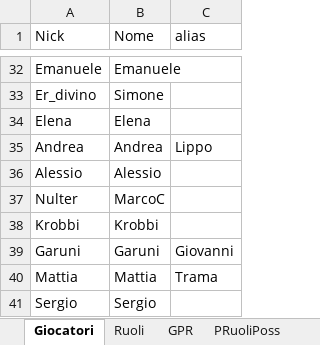
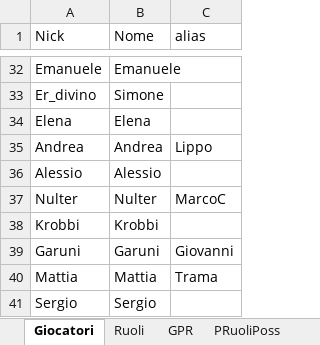
Before and after one commit to FilippoMart/WW-Discord, an Excel workbook: WWDiscordtemplate.xlsx, sheet Giocatori, drawn as a sheet; only a part is shown, gaps mark what is left out; values as stored, in another font and other column widths than the file's, no borders; the diff names each change by its address in the sheet, - before the commit and + after, or states it on an @@ line.

```diff
--- a/WWDiscordtemplate.xlsx (sheet Giocatori)
+++ b/WWDiscordtemplate.xlsx (sheet Giocatori)
-B37 (Nome): MarcoC
+B37 (Nome): Nulter
-C37 (alias): (empty)
+C37 (alias): MarcoC
```
Also changed, not shown: sheet GPR, 1 other file.
